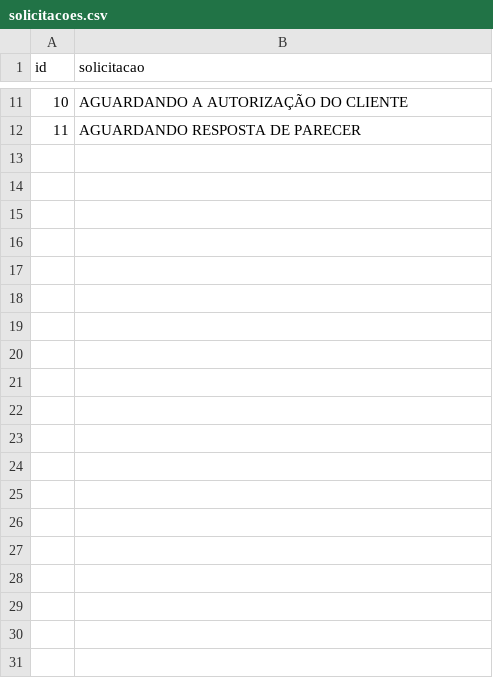
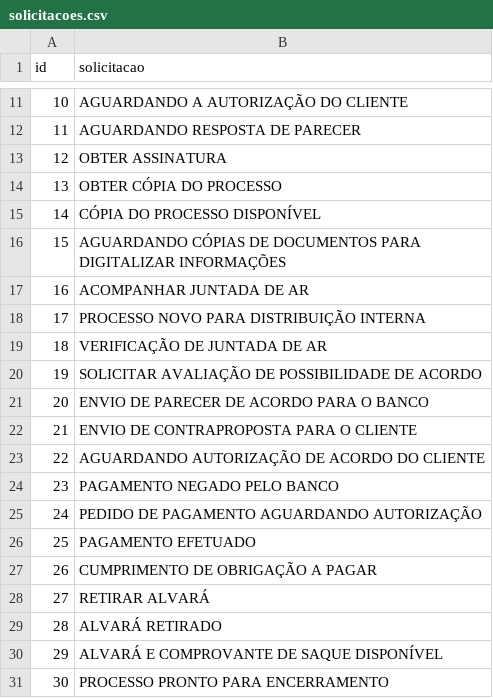
Before and after one commit to gustavor/CPWebV3, a CSV file: files/sql/solicitacoes.csv, drawn as a sheet; only a part is shown, gaps mark what is left out; the diff covers the shown part only; the diff names each change by its address in the sheet, - before the commit and + after, or states it on an @@ line.

Commit message:
atualizando a lista de solicitações e restringindo a quantidade de relatórios de solicitações abertas que aparecem no menu

```diff
--- a/files/sql/solicitacoes.csv
+++ b/files/sql/solicitacoes.csv
+row 13: 12 | OBTER ASSINATURA
+row 14: 13 | OBTER CÓPIA DO PROCESSO
+row 15: 14 | CÓPIA DO PROCESSO DISPONÍVEL
+row 16: 15 | AGUARDANDO CÓPIAS DE DOCUMENTOS PARA DIGITALIZAR INFORMAÇÕES
+row 17: 16 | ACOMPANHAR JUNTADA DE AR
+row 18: 17 | PROCESSO NOVO PARA DISTRIBUIÇÃO INTERNA
+row 19: 18 | VERIFICAÇÃO DE JUNTADA DE AR
+row 20: 19 | SOLICITAR AVALIAÇÃO DE POSSIBILIDADE DE ACORDO
+row 21: 20 | ENVIO DE PARECER DE ACORDO PARA O BANCO
+row 22: 21 | ENVIO DE CONTRAPROPOSTA PARA O CLIENTE
+row 23: 22 | AGUARDANDO AUTORIZAÇÃO DE ACORDO DO CLIENTE
+row 24: 23 | PAGAMENTO NEGADO PELO BANCO
+row 25: 24 | PEDIDO DE PAGAMENTO AGUARDANDO AUTORIZAÇÃO
+row 26: 25 | PAGAMENTO EFETUADO
+row 27: 26 | CUMPRIMENTO DE OBRIGAÇÃO A PAGAR
+row 28: 27 | RETIRAR ALVARÁ
+row 29: 28 | ALVARÁ RETIRADO
+row 30: 29 | ALVARÁ E COMPROVANTE DE SAQUE DISPONÍVEL
+row 31: 30 | PROCESSO PRONTO PARA ENCERRAMENTO
```
Also changed, not shown: 36 added rows elsewhere in this file.
